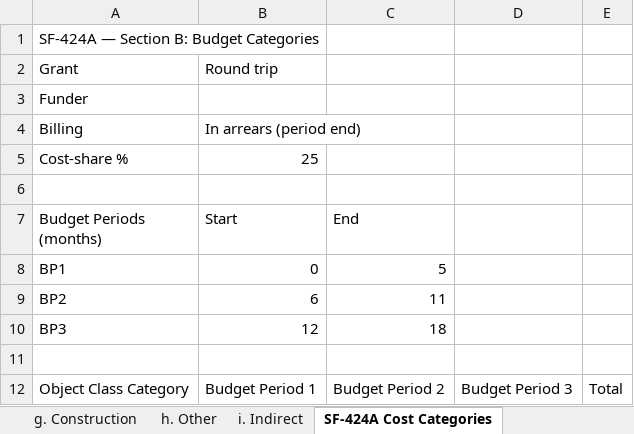
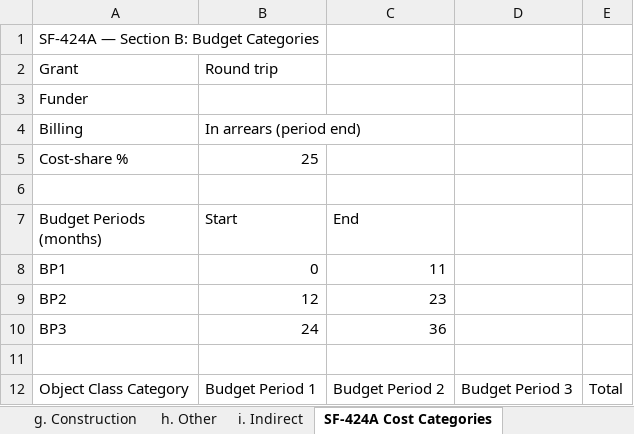
Before and after one commit to CeladyneStaller/Runway-app, an Excel workbook: runway-app/Round trip - SF-424A.xlsx, sheet SF-424A Cost Categories, drawn as a sheet; only a part is shown; values as stored, in another font and other column widths than the file's, no borders; the diff names each change by its address in the sheet, - before the commit and + after, or states it on an @@ line.

```diff
--- a/runway-app/Round trip - SF-424A.xlsx (sheet SF-424A Cost Categories)
+++ b/runway-app/Round trip - SF-424A.xlsx (sheet SF-424A Cost Categories)
-C8 (End): 5
+C8 (End): 11
-B9 (Start): 6
+B9 (Start): 12
-C9 (End): 11
+C9 (End): 23
-B10 (Start): 12
+B10 (Start): 24
-C10 (End): 18
+C10 (End): 36
```
Also changed, not shown: 20 other files.
